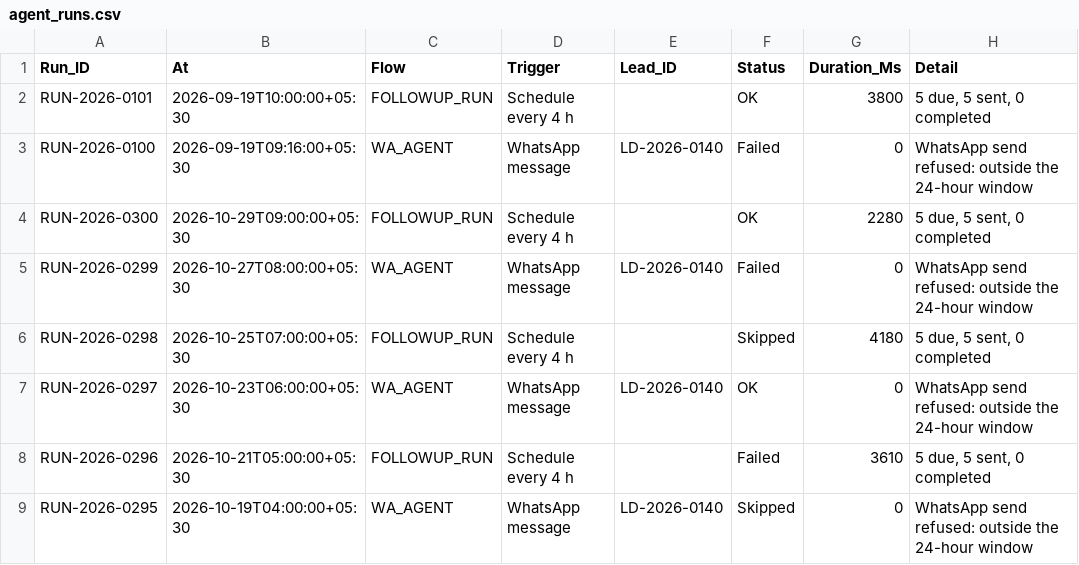
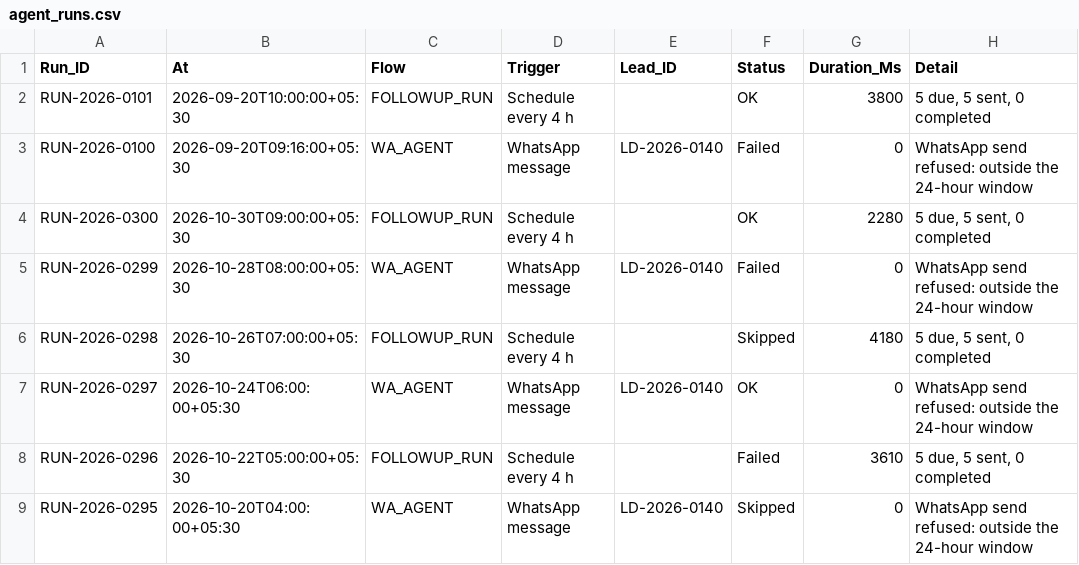
Before and after one commit to jigar-pucho-07/prime-realty-os, a CSV file: app/db/seed/agent_runs.csv, drawn as a sheet.

```diff
--- a/app/db/seed/agent_runs.csv
+++ b/app/db/seed/agent_runs.csv
@@ -1,9 +1,9 @@
 Run_ID,At,Flow,Trigger,Lead_ID,Status,Duration_Ms,Detail
-RUN-2026-0101,2026-09-19T10:00:00+05:30,FOLLOWUP_RUN,Schedule every 4 h,,OK,3800,"5 due, 5 sent, 0 completed"
-RUN-2026-0100,2026-09-19T09:16:00+05:30,WA_AGENT,WhatsApp message,LD-2026-0140,Failed,0,WhatsApp send refused: outside the 24-hour window
-RUN-2026-0300,2026-10-29T09:00:00+05:30,FOLLOWUP_RUN,Schedule every 4 h,,OK,2280,"5 due, 5 sent, 0 completed"
-RUN-2026-0299,2026-10-27T08:00:00+05:30,WA_AGENT,WhatsApp message,LD-2026-0140,Failed,0,WhatsApp send refused: outside the 24-hour window
-RUN-2026-0298,2026-10-25T07:00:00+05:30,FOLLOWUP_RUN,Schedule every 4 h,,Skipped,4180,"5 due, 5 sent, 0 completed"
-RUN-2026-0297,2026-10-23T06:00:00+05:30,WA_AGENT,WhatsApp message,LD-2026-0140,OK,0,WhatsApp send refused: outside the 24-hour window
-RUN-2026-0296,2026-10-21T05:00:00+05:30,FOLLOWUP_RUN,Schedule every 4 h,,Failed,3610,"5 due, 5 sent, 0 completed"
-RUN-2026-0295,2026-10-19T04:00:00+05:30,WA_AGENT,WhatsApp message,LD-2026-0140,Skipped,0,WhatsApp send refused: outside the 24-hour window
+RUN-2026-0101,2026-09-20T10:00:00+05:30,FOLLOWUP_RUN,Schedule every 4 h,,OK,3800,"5 due, 5 sent, 0 completed"
+RUN-2026-0100,2026-09-20T09:16:00+05:30,WA_AGENT,WhatsApp message,LD-2026-0140,Failed,0,WhatsApp send refused: outside the 24-hour window
+RUN-2026-0300,2026-10-30T09:00:00+05:30,FOLLOWUP_RUN,Schedule every 4 h,,OK,2280,"5 due, 5 sent, 0 completed"
+RUN-2026-0299,2026-10-28T08:00:00+05:30,WA_AGENT,WhatsApp message,LD-2026-0140,Failed,0,WhatsApp send refused: outside the 24-hour window
+RUN-2026-0298,2026-10-26T07:00:00+05:30,FOLLOWUP_RUN,Schedule every 4 h,,Skipped,4180,"5 due, 5 sent, 0 completed"
+RUN-2026-0297,2026-10-24T06:00:00+05:30,WA_AGENT,WhatsApp message,LD-2026-0140,OK,0,WhatsApp send refused: outside the 24-hour window
+RUN-2026-0296,2026-10-22T05:00:00+05:30,FOLLOWUP_RUN,Schedule every 4 h,,Failed,3610,"5 due, 5 sent, 0 completed"
+RUN-2026-0295,2026-10-20T04:00:00+05:30,WA_AGENT,WhatsApp message,LD-2026-0140,Skipped,0,WhatsApp send refused: outside the 24-hour window
```
Also changed, not shown: app/db/seed/audit_log.csv, app/db/seed/bookings.csv, 17 other files.
